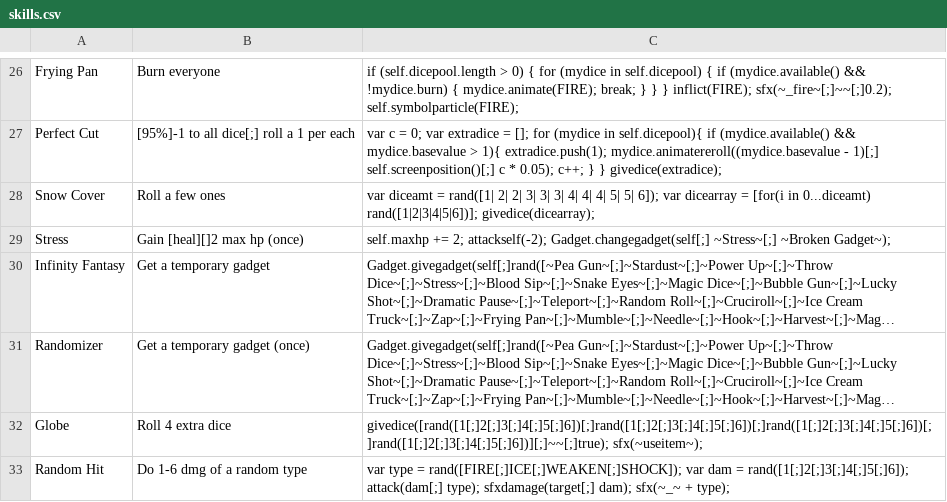
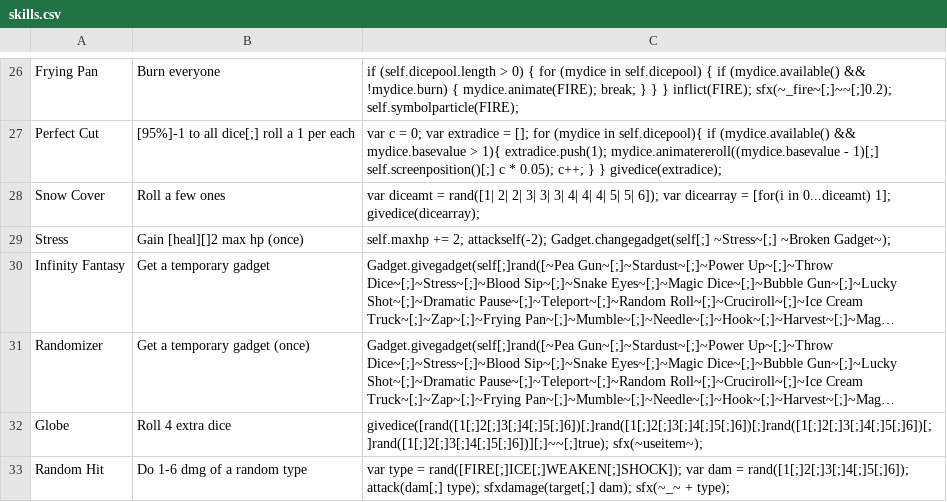
Before and after one commit to ncrecc/christmasspecial, a CSV file: _append/data/text/skills.csv, drawn as a sheet; only a part is shown, gaps mark what is left out; long unchanged cells end in ….

Commit message:
actually fixed snow cover - fixed snow cover giving you random dice instead of 1s - removed duplicate "yes this is the stuff that's supposed to be in \_append but was tagged fd" items in data/text/equipment.csv
-geddy

```diff
--- a/_append/data/text/skills.csv
+++ b/_append/data/text/skills.csv
@@ -27,3 +27,3 @@ Frying Pan,Burn everyone,if (self.dicepool.length > 0) { for (mydice in self.dic
 Perfect Cut,[95%]-1 to all dice[;] roll a 1 per each,var c = 0; var extradice = []; for (mydice in self.dicepool){ if (mydice.available() && mydice.basevalue > 1){ extradice.push(1); mydice.animatereroll((mydice.basevalue - 1)[;] self.screenposition()[;] c * 0.05); c++; } } givedice(extradice);
-Snow Cover,Roll a few ones,var diceamt = rand([1| 2| 2| 3| 3| 3| 4| 4| 4| 5| 5| 6]); var dicearray = [for(i in 0...diceamt) rand([1|2|3|4|5|6])]; givedice(dicearray);
+Snow Cover,Roll a few ones,var diceamt = rand([1| 2| 2| 3| 3| 3| 4| 4| 4| 5| 5| 6]); var dicearray = [for(i in 0...diceamt) 1]; givedice(dicearray);
 Stress,Gain [heal][]2 max hp (once),self.maxhp += 2; attackself(-2); Gadget.changegadget(self[;] ~Stress~[;] ~Broken Gadget~);
```
Also changed, not shown: 2 other files.
